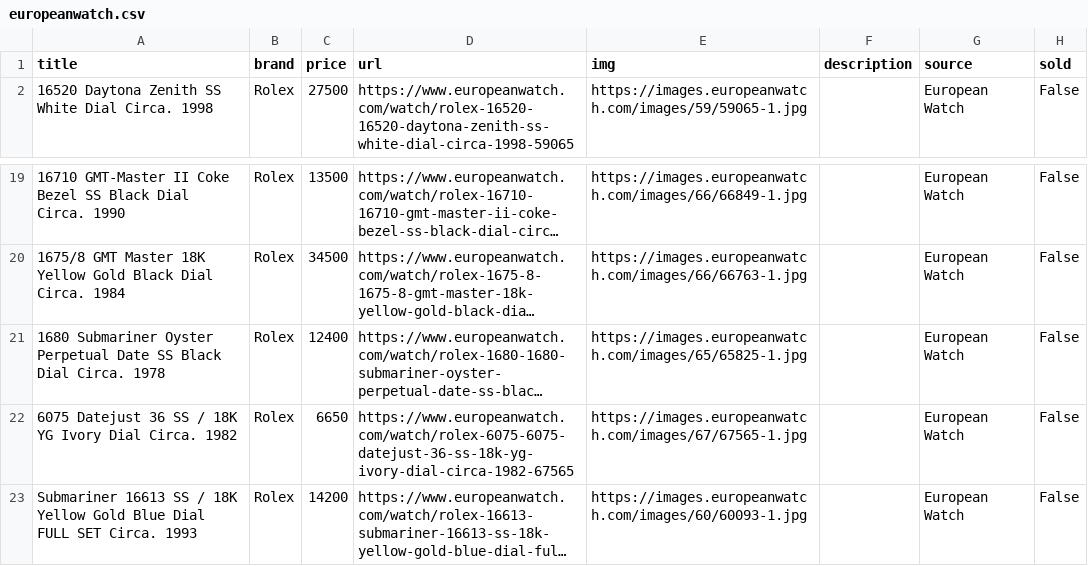
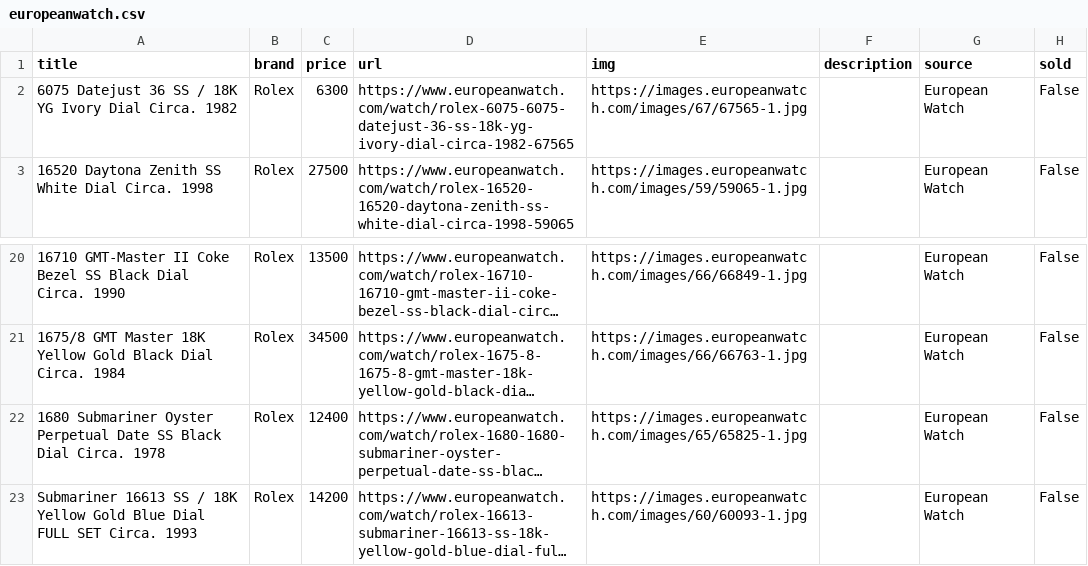
Before and after one commit to markatmutter-cloud/watchlist, a CSV file: data/europeanwatch.csv, drawn as a sheet; only a part is shown, gaps mark what is left out; long unchanged cells end in …; removed rows and columns are numbered as before the commit, all else as after; the diff names each change by its address in the sheet, - before the commit and + after, or states it on an @@ line.

```diff
--- a/data/europeanwatch.csv
+++ b/data/europeanwatch.csv
+row 2: 6075 Datejust 36 SS / 18K YG Ivory Dial Circa. 1982 | Rolex | 6300 | https://www.europeanwatch.com/watch/rolex-6075-6075-datejust-36-ss-18k-yg-ivory-dial-circa-1982-67565 | https://images.europeanwatch.com/images/67/67565-1.jpg |  | European Watch | False
-row 22: 6075 Datejust 36 SS / 18K YG Ivory Dial Circa. 1982 | Rolex | 6650 | https://www.europeanwatch.com/watch/rolex-6075-6075-datejust-36-ss-18k-yg-ivory-dial-circa-1982-67565 | https://images.europeanwatch.com/images/67/67565-1.jpg |  | European Watch | False
```
Also changed, not shown: data/bobswatches.csv, data/collectorscorner.csv, 9 other files.
